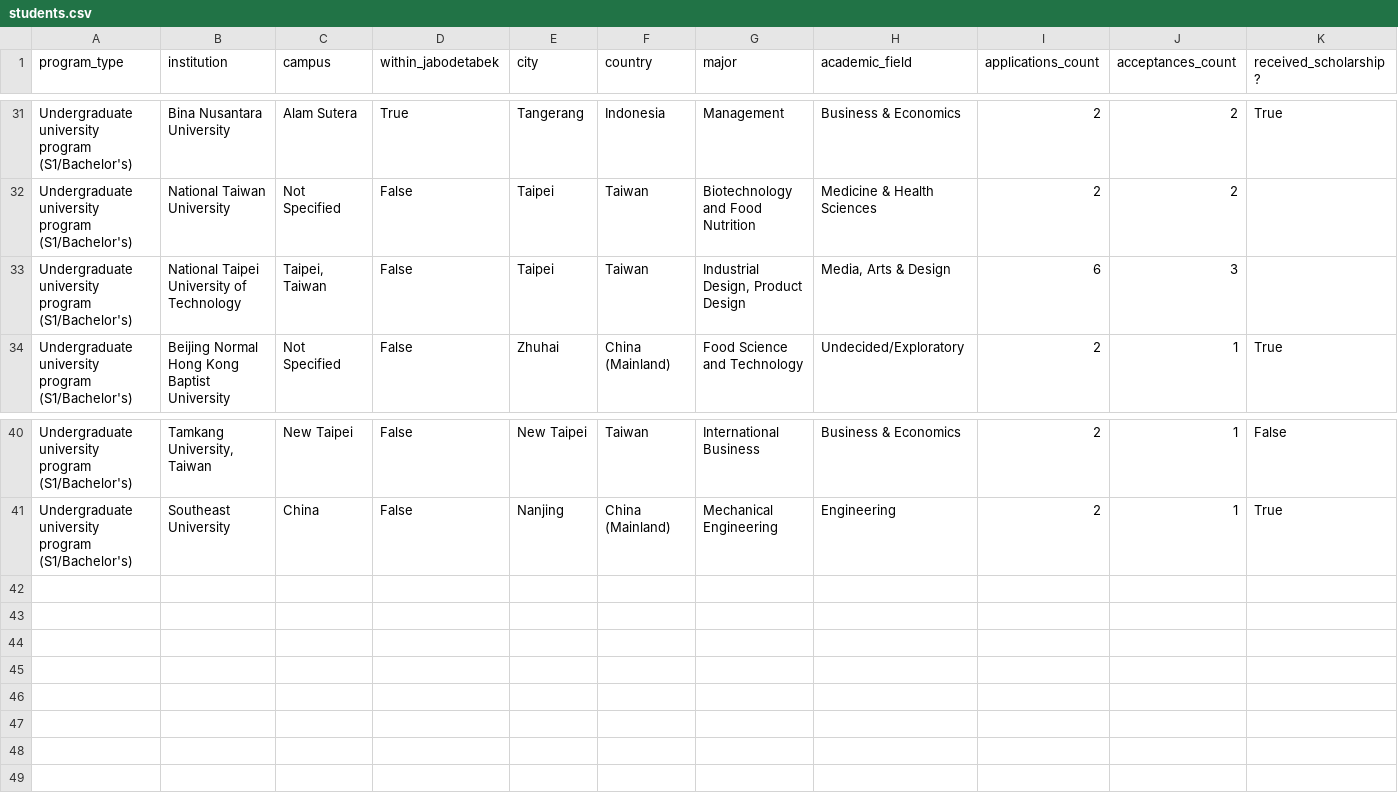
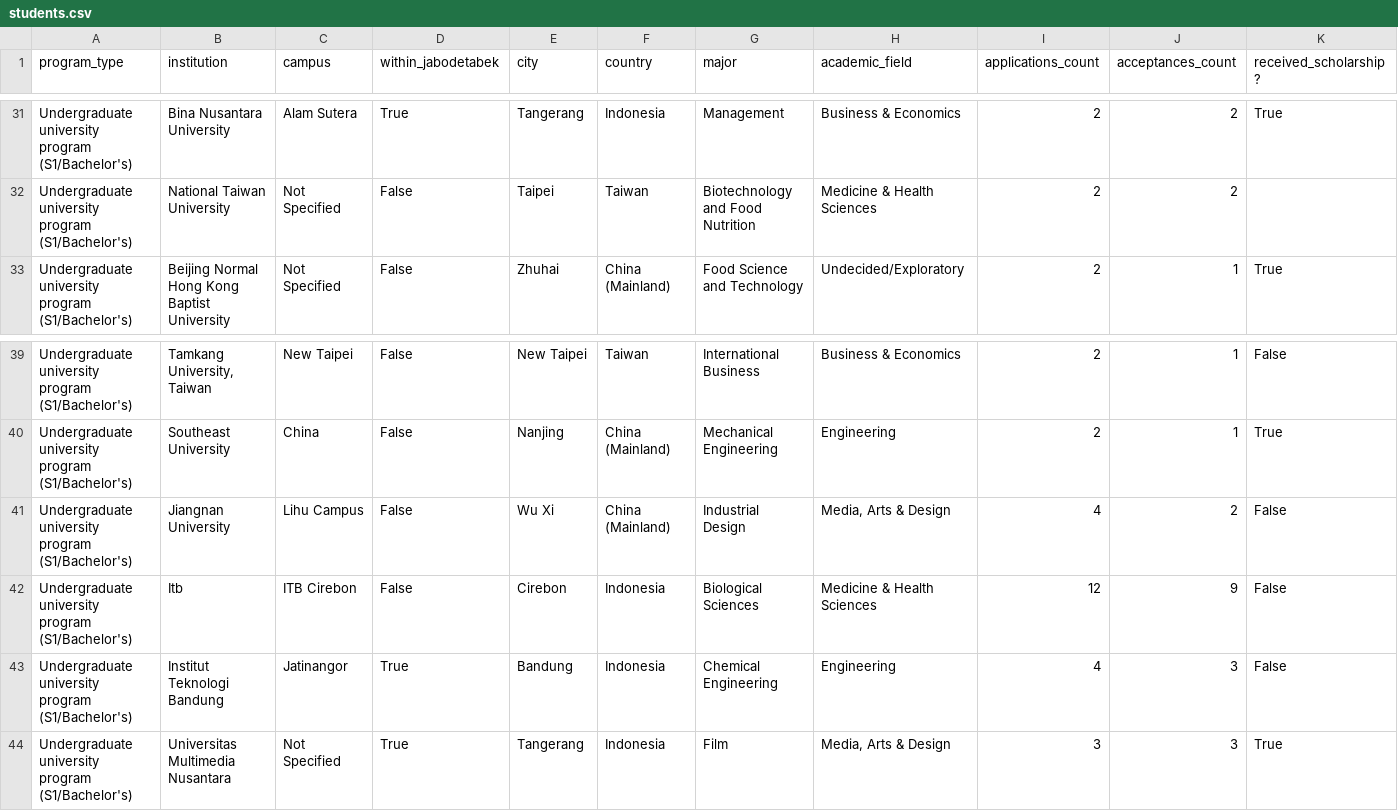
Before and after one commit to devinlin89/narada-university-dashboard, a CSV file: data/processed/students.csv, drawn as a sheet; only a part is shown, gaps mark what is left out; removed rows and columns are numbered as before the commit, all else as after; rows hold the shown columns only; the diff names each change by its address in the sheet, - before the commit and + after, or states it on an @@ line.

```diff
--- a/data/processed/students.csv
+++ b/data/processed/students.csv
-row 33: Undergraduate university program (S1/Bachelor's) | National Taipei University of Technology | Taipei, Taiwan | False | Taipei | Taiwan | Industrial Design, Product Design | Media, Arts & Design | 6 | 3
+row 41: Undergraduate university program (S1/Bachelor's) | Jiangnan University | Lihu Campus | False | Wu Xi | China (Mainland) | Industrial Design | Media, Arts & Design | 4 | 2 | False
+row 42: Undergraduate university program (S1/Bachelor's) | Itb | ITB Cirebon | False | Cirebon | Indonesia | Biological Sciences | Medicine & Health Sciences | 12 | 9 | False
+row 43: Undergraduate university program (S1/Bachelor's) | Institut Teknologi Bandung | Jatinangor | True | Bandung | Indonesia | Chemical Engineering | Engineering | 4 | 3 | False
+row 44: Undergraduate university program (S1/Bachelor's) | Universitas Multimedia Nusantara | Not Specified | True | Tangerang | Indonesia | Film | Media, Arts & Design | 3 | 3 | True
```
Also changed, not shown: data/reference/institution_aliases.csv, 1 other file.
